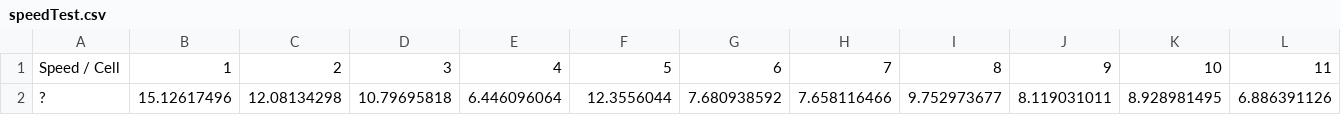
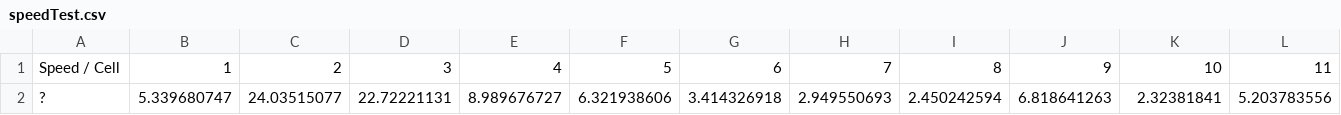
Before and after one commit to bushlab-ucl/neuroinformatics, a CSV file: speedTest.csv, drawn as a sheet; only a part is shown; removed rows and columns are numbered as before the commit, all else as after; rows hold the shown columns only; the diff names each change by its address in the sheet, - before the commit and + after, or states it on an @@ line.

```diff
--- a/speedTest.csv
+++ b/speedTest.csv
-row 2: ? | 15.12617496 | 12.08134298 | 10.79695818 | 6.446096064 | 12.3556044 | 7.680938592 | 7.658116466 | 9.752973677 | 8.119031011 | 8.928981495 | 6.886391126
+row 2: ? | 5.339680747 | 24.03515077 | 22.72221131 | 8.989676727 | 6.321938606 | 3.414326918 | 2.949550693 | 2.450242594 | 6.818641263 | 2.32381841 | 5.203783556
```
Also changed, not shown: speedTuning.csv.
